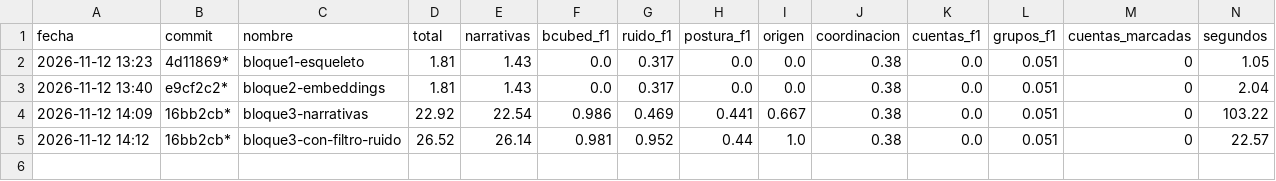
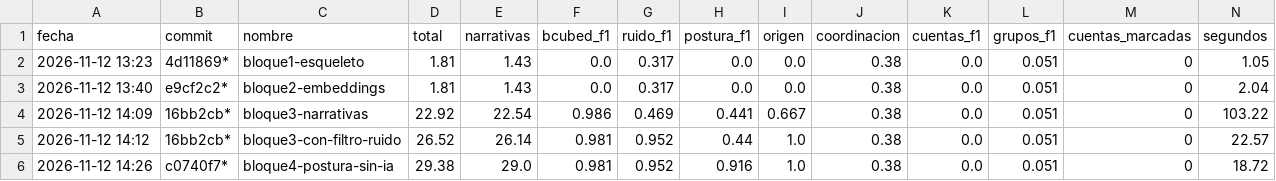
Before and after one commit to valentinodonayo/qualydata-big-data, a CSV file: experimentos/runs.csv, drawn as a sheet; only a part is shown; rows hold the shown columns only; the diff names each change by its address in the sheet, - before the commit and + after, or states it on an @@ line.

```diff
--- a/experimentos/runs.csv
+++ b/experimentos/runs.csv
+row 6: 2026-11-12 14:26 | c0740f7* | bloque4-postura-sin-ia | 29.38 | 29.0 | 0.981 | 0.952 | 0.916 | 1.0 | 0.38 | 0.0 | 0.051 | 0 | 18.72
```
Also changed, not shown: 9 other files.
